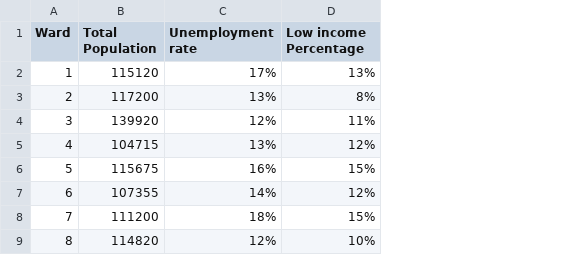
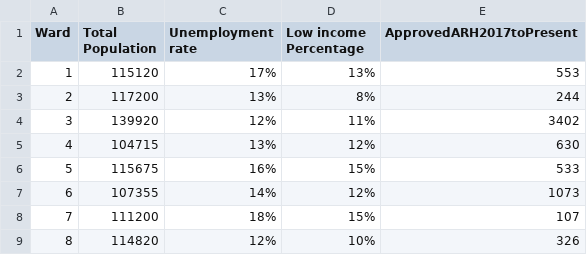
Before and after one commit to Tanmay-Shinde/Affordable-Rental-Housing-Analysis, a CSV file: data/analysis_data/ward_census_data.csv, drawn as a sheet; only a part is shown; the diff names each change by its address in the sheet, - before the commit and + after, or states it on an @@ line.

Commit message:
updated dataset

```diff
--- a/data/analysis_data/ward_census_data.csv
+++ b/data/analysis_data/ward_census_data.csv
+column E (ApprovedARH2017toPresent), rows 2-9: 553 | 244 | 3402 | 630 | 533 | 1073 | 107 | 326
```
